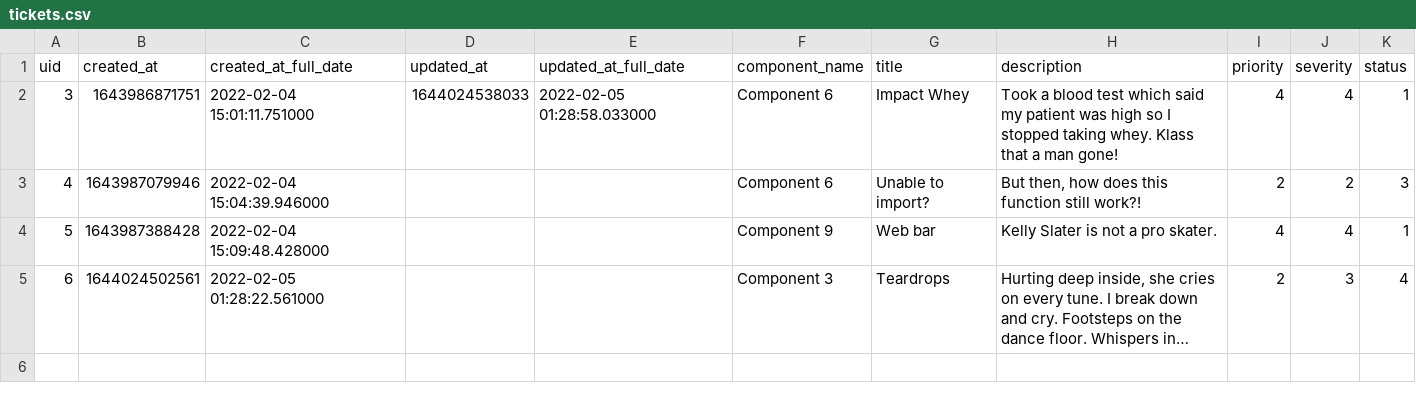
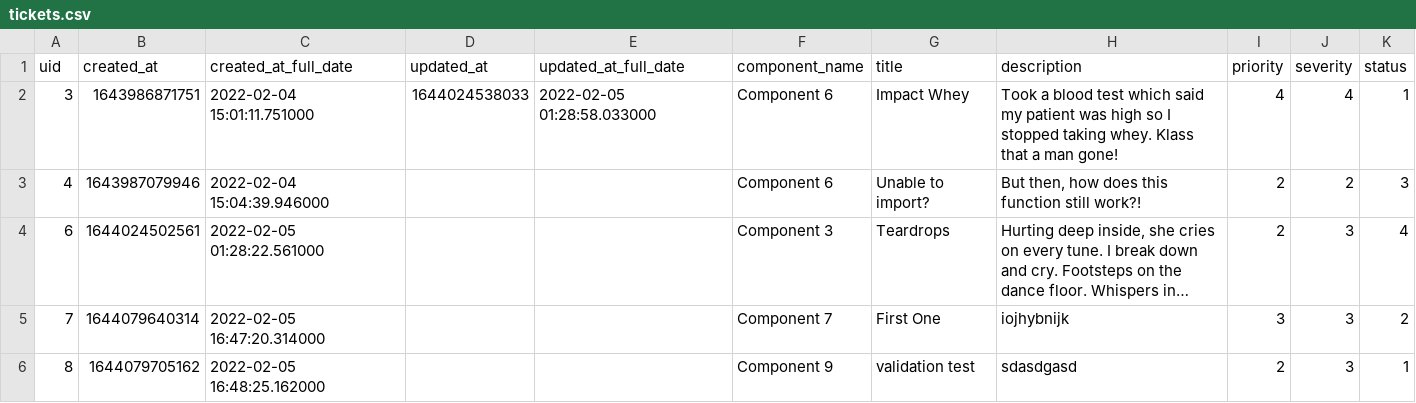
Before and after one commit to tkachikoti/bug_tracking_system, a CSV file: flaskr/models/tickets.csv, drawn as a sheet; long unchanged cells end in …; removed rows and columns are numbered as before the commit, all else as after; the diff names each change by its address in the sheet, - before the commit and + after, or states it on an @@ line.

```diff
--- a/flaskr/models/tickets.csv
+++ b/flaskr/models/tickets.csv
-row 4: 5 | 1643987388428 | 2022-02-04 15:09:48.428000 |  |  | Component 9 | Web bar | Kelly Slater is not a pro skater. | 4 | 4 | 1
+row 5: 7 | 1644079640314 | 2022-02-05 16:47:20.314000 |  |  | Component 7 | First One | iojhybnijk | 3 | 3 | 2
+row 6: 8 | 1644079705162 | 2022-02-05 16:48:25.162000 |  |  | Component 9 | validation test | sdasdgasd | 2 | 3 | 1
```
Also changed, not shown: 5 other files.
